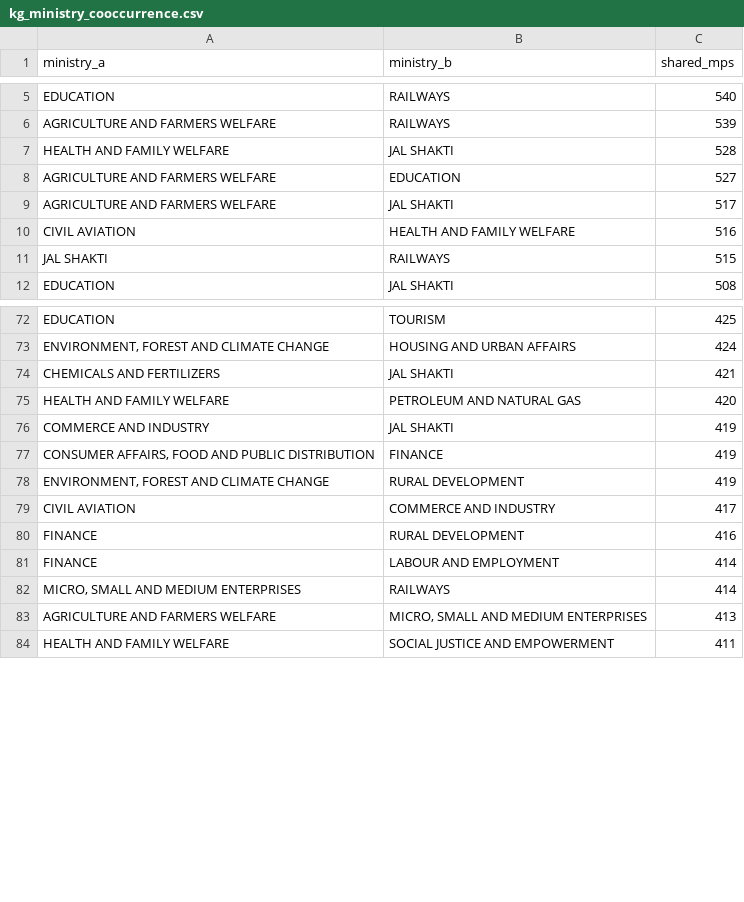
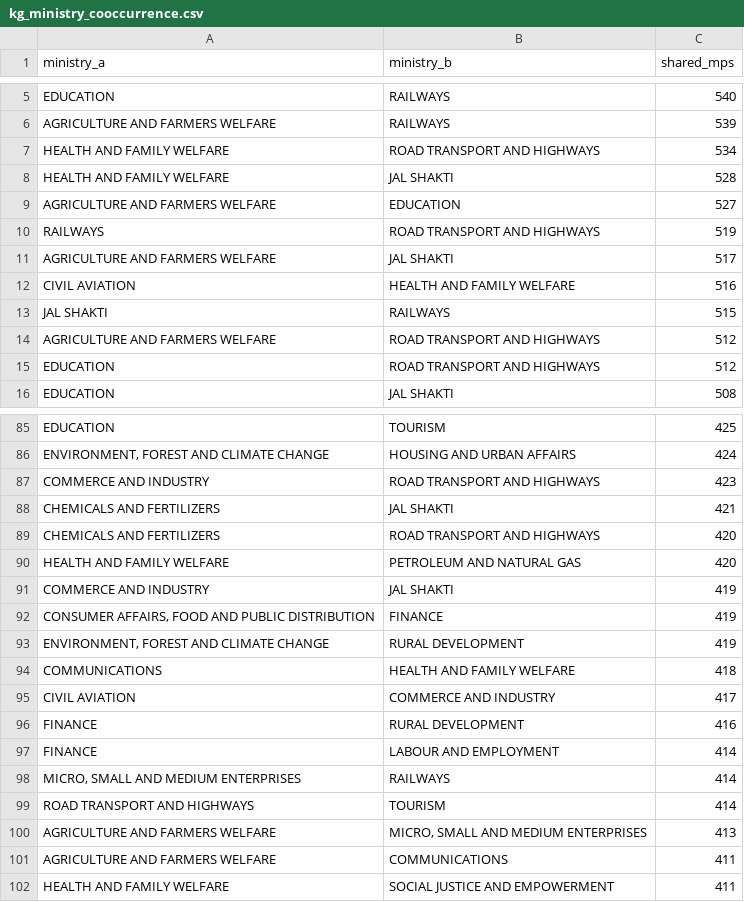
Before and after one commit to herrrickshaw/lok-rajya-sabha-qa, a CSV file: data/processed/kg_ministry_cooccurrence.csv, drawn as a sheet; only a part is shown, gaps mark what is left out; the diff covers the shown part only.

```diff
--- a/data/processed/kg_ministry_cooccurrence.csv
+++ b/data/processed/kg_ministry_cooccurrence.csv
@@ -6,4 +6,6 @@ EDUCATION,RAILWAYS,540
 AGRICULTURE AND FARMERS WELFARE,RAILWAYS,539
+HEALTH AND FAMILY WELFARE,ROAD TRANSPORT AND HIGHWAYS,534
 HEALTH AND FAMILY WELFARE,JAL SHAKTI,528
 AGRICULTURE AND FARMERS WELFARE,EDUCATION,527
+RAILWAYS,ROAD TRANSPORT AND HIGHWAYS,519
 AGRICULTURE AND FARMERS WELFARE,JAL SHAKTI,517
@@ -11,2 +13,4 @@ CIVIL AVIATION,HEALTH AND FAMILY WELFARE,516
 JAL SHAKTI,RAILWAYS,515
+AGRICULTURE AND FARMERS WELFARE,ROAD TRANSPORT AND HIGHWAYS,512
+EDUCATION,ROAD TRANSPORT AND HIGHWAYS,512
 EDUCATION,JAL SHAKTI,508
@@ -73,3 +86,5 @@ EDUCATION,TOURISM,425
 "ENVIRONMENT, FOREST AND CLIMATE CHANGE",HOUSING AND URBAN AFFAIRS,424
+COMMERCE AND INDUSTRY,ROAD TRANSPORT AND HIGHWAYS,423
 CHEMICALS AND FERTILIZERS,JAL SHAKTI,421
+CHEMICALS AND FERTILIZERS,ROAD TRANSPORT AND HIGHWAYS,420
 HEALTH AND FAMILY WELFARE,PETROLEUM AND NATURAL GAS,420
@@ -78,2 +93,3 @@ COMMERCE AND INDUSTRY,JAL SHAKTI,419
 "ENVIRONMENT, FOREST AND CLIMATE CHANGE",RURAL DEVELOPMENT,419
+COMMUNICATIONS,HEALTH AND FAMILY WELFARE,418
 CIVIL AVIATION,COMMERCE AND INDUSTRY,417
@@ -82,3 +98,5 @@ FINANCE,LABOUR AND EMPLOYMENT,414
 "MICRO, SMALL AND MEDIUM ENTERPRISES",RAILWAYS,414
+ROAD TRANSPORT AND HIGHWAYS,TOURISM,414
 AGRICULTURE AND FARMERS WELFARE,"MICRO, SMALL AND MEDIUM ENTERPRISES",413
+AGRICULTURE AND FARMERS WELFARE,COMMUNICATIONS,411
 HEALTH AND FAMILY WELFARE,SOCIAL JUSTICE AND EMPOWERMENT,411
```
Also changed, not shown: 21 added rows and 30 removed rows elsewhere in this file, data/processed/kg_pagerank.csv, data/processed/kg_party_ministry_lift.csv, 57 other files.
